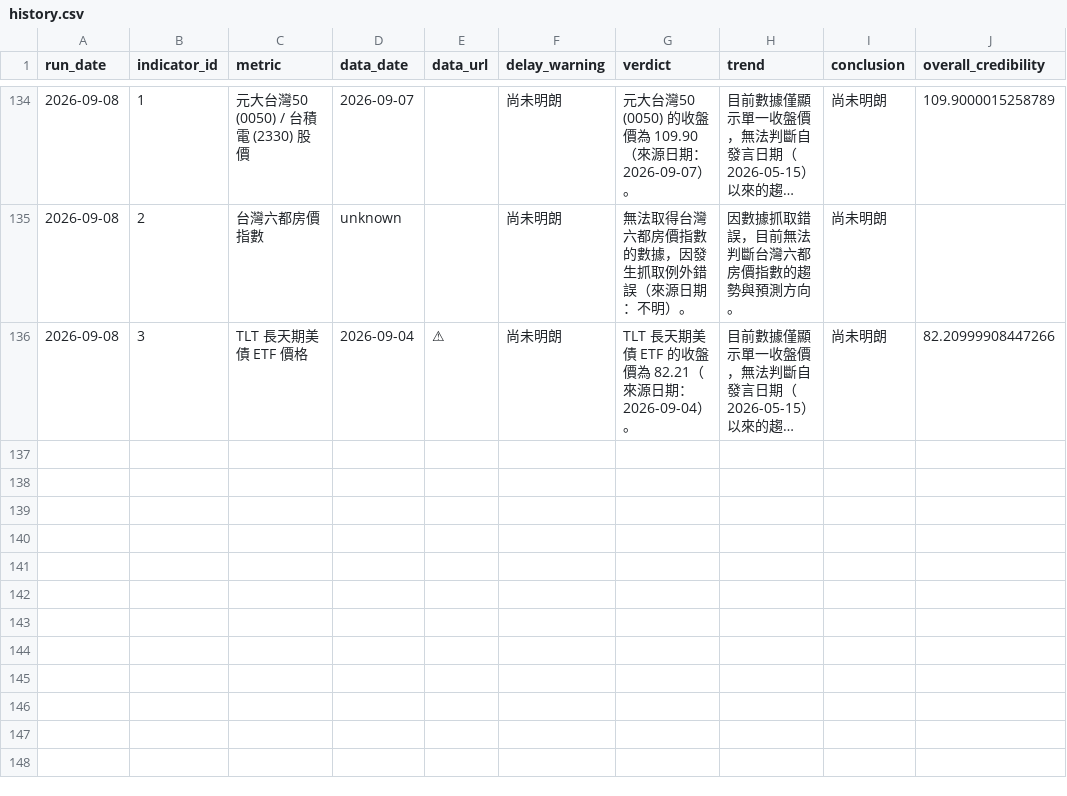
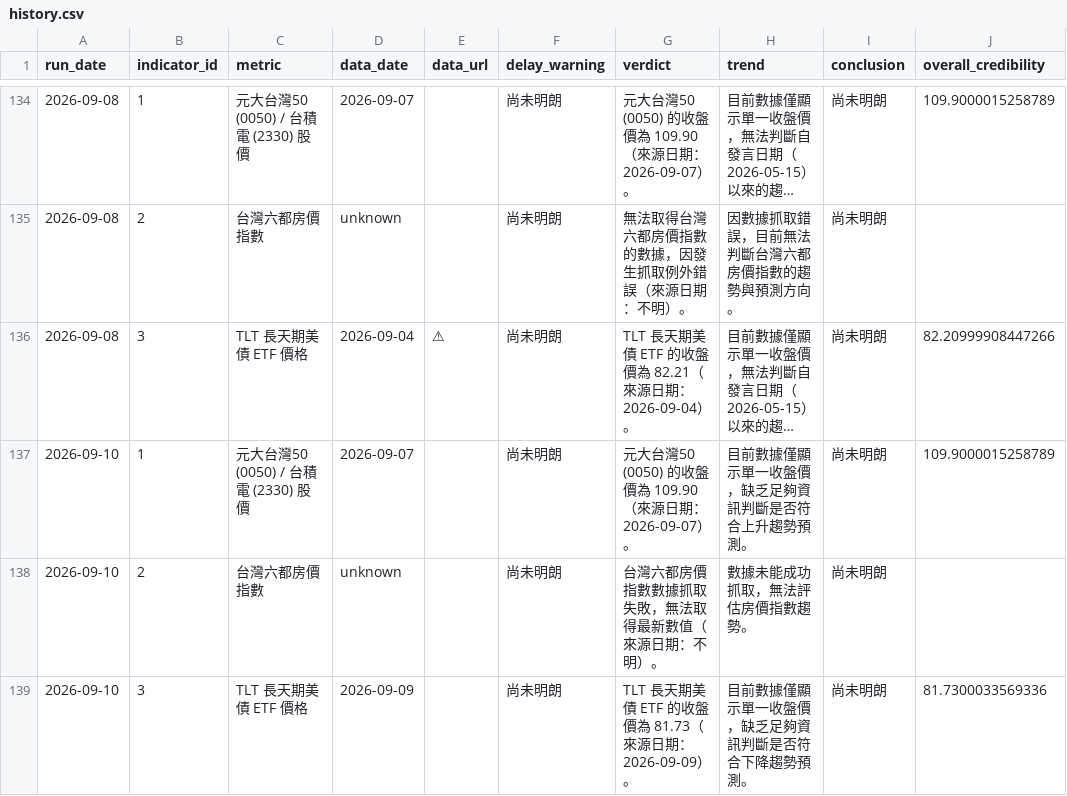
Before and after one commit to nrsabefmusic/01_wu_trend_2026, a CSV file: history.csv, drawn as a sheet; only a part is shown, gaps mark what is left out; long unchanged cells end in …; the diff names each change by its address in the sheet, - before the commit and + after, or states it on an @@ line.

```diff
--- a/history.csv
+++ b/history.csv
+row 137: 2026-09-10 | 1 | 元大台灣50 (0050) / 台積電 (2330) 股價 | 2026-09-07 |  | 尚未明朗 | 元大台灣50 (0050) 的收盤價為 109.90（來源日期：2026-09-07）。 | 目前數據僅顯示單一收盤價，缺乏足夠資訊判斷是否符合上升趨勢預測。 | 尚未明朗 | 109.9000015258789
+row 138: 2026-09-10 | 2 | 台灣六都房價指數 | unknown |  | 尚未明朗 | 台灣六都房價指數數據抓取失敗，無法取得最新數值（來源日期：不明）。 | 數據未能成功抓取，無法評估房價指數趨勢。 | 尚未明朗
+row 139: 2026-09-10 | 3 | TLT 長天期美債 ETF 價格 | 2026-09-09 |  | 尚未明朗 | TLT 長天期美債 ETF 的收盤價為 81.73（來源日期：2026-09-09）。 | 目前數據僅顯示單一收盤價，缺乏足夠資訊判斷是否符合下降趨勢預測。 | 尚未明朗 | 81.7300033569336
```
Also changed, not shown: 1 other file.
